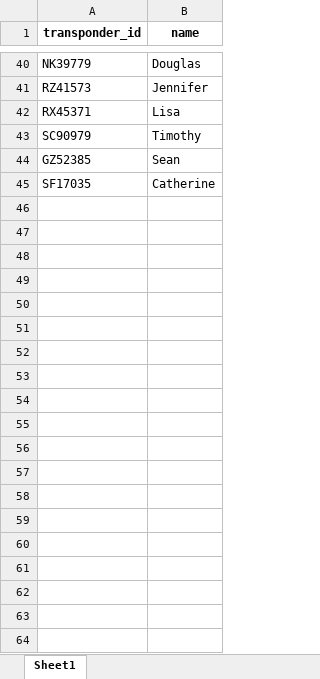
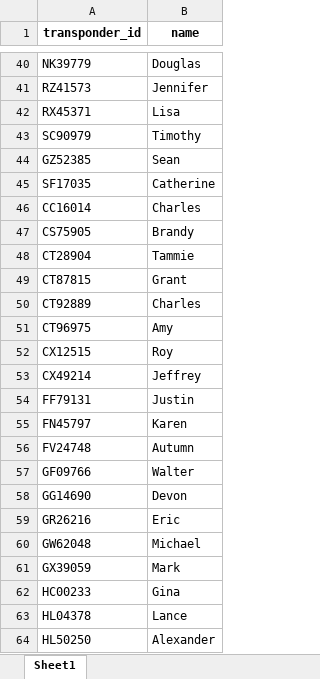
Before and after one commit to augitdel/Velozone, an Excel workbook: transponder_names.xlsx, sheet Sheet1, drawn as a sheet; only a part is shown, gaps mark what is left out; values as stored, in another font and other column widths than the file's, no borders; the diff covers the shown part only; the diff names each change by its address in the sheet, - before the commit and + after, or states it on an @@ line.

```diff
--- a/transponder_names.xlsx (sheet Sheet1)
+++ b/transponder_names.xlsx (sheet Sheet1)
+row 46: CC16014 | Charles
+row 47: CS75905 | Brandy
+row 48: CT28904 | Tammie
+row 49: CT87815 | Grant
+row 50: CT92889 | Charles
+row 51: CT96975 | Amy
+row 52: CX12515 | Roy
+row 53: CX49214 | Jeffrey
+row 54: FF79131 | Justin
+row 55: FN45797 | Karen
+row 56: FV24748 | Autumn
+row 57: GF09766 | Walter
+row 58: GG14690 | Devon
+row 59: GR26216 | Eric
+row 60: GW62048 | Michael
+row 61: GX39059 | Mark
+row 62: HC00233 | Gina
+row 63: HL04378 | Lance
+row 64: HL50250 | Alexander
```
Also changed, not shown: 67 added rows elsewhere in this sheet, 6 other files.
